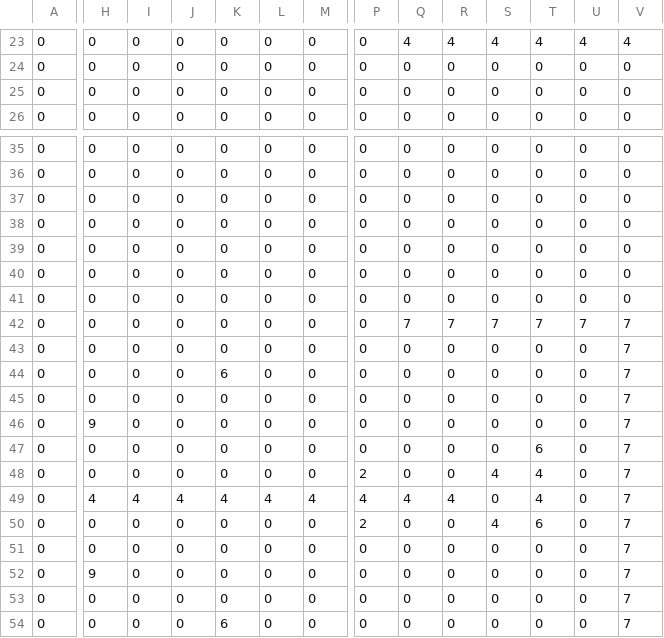
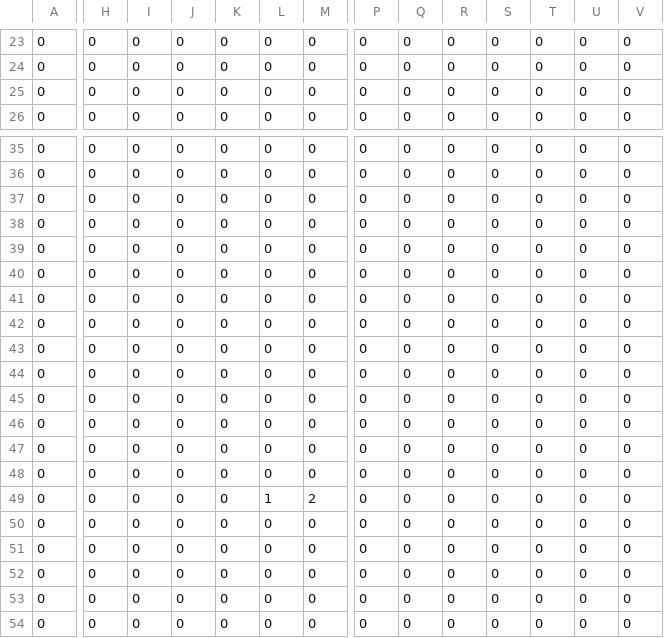
Before and after one commit to Cherobin/apenas_uma_vez, a CSV file: ROGUELIKE/res/nave_4.csv, drawn as a sheet; only a part is shown, gaps mark what is left out; the diff covers the shown part only; the diff names each change by its address in the sheet, - before the commit and + after, or states it on an @@ line.

```diff
--- a/ROGUELIKE/res/nave_4.csv
+++ b/ROGUELIKE/res/nave_4.csv
-Q23: 4
+Q23: 0
-R23: 4
+R23: 0
-S23: 4
+S23: 0
-T23: 4
+T23: 0
-U23: 4
+U23: 0
-V23: 4
+V23: 0
-Q42: 7
+Q42: 0
-R42: 7
+R42: 0
-S42: 7
+S42: 0
-T42: 7
+T42: 0
-U42: 7
+U42: 0
-V42:V54: 7
+V42:V54: 0
-K44: 6
+K44: 0
-H46: 9
+H46: 0
-T47: 6
+T47: 0
-P48: 2
+P48: 0
-S48: 4
+S48: 0
-T48:T49: 4
+T48:T49: 0
-H49: 4
+H49: 0
-I49: 4
+I49: 0
-J49: 4
+J49: 0
-K49: 4
+K49: 0
-L49: 4
+L49: 1
-M49: 4
+M49: 2
-P49: 4
+P49: 0
-Q49: 4
+Q49: 0
-R49: 4
+R49: 0
-P50: 2
+P50: 0
-S50: 4
+S50: 0
-T50: 6
+T50: 0
-H52: 9
+H52: 0
-K54: 6
+K54: 0
```
Also changed, not shown: 115 edited cells elsewhere in this file, ROGUELIKE/res/nave_3.csv, 34 other files.
